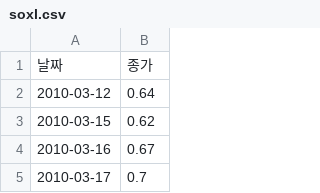
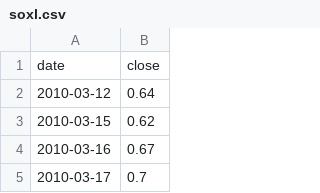
Before and after one commit to trillionly/backtest, a CSV file: data/prices/soxl.csv, drawn as a sheet; only a part is shown; removed rows and columns are numbered as before the commit, all else as after; the diff names each change by its address in the sheet, - before the commit and + after, or states it on an @@ line.

Commit message:
update

```diff
--- a/data/prices/soxl.csv
+++ b/data/prices/soxl.csv
-row 1: 날짜 | 종가
+row 1: date | close
```
